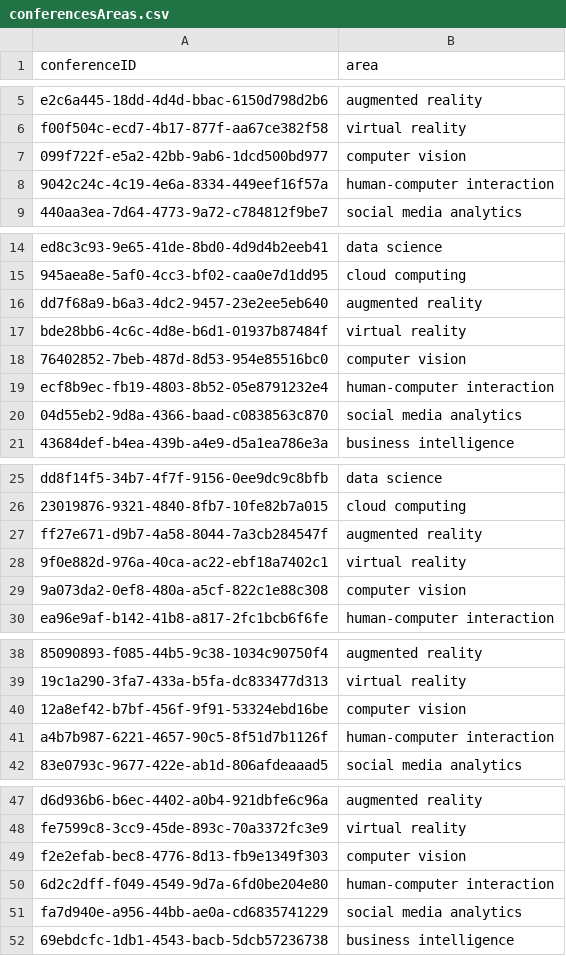
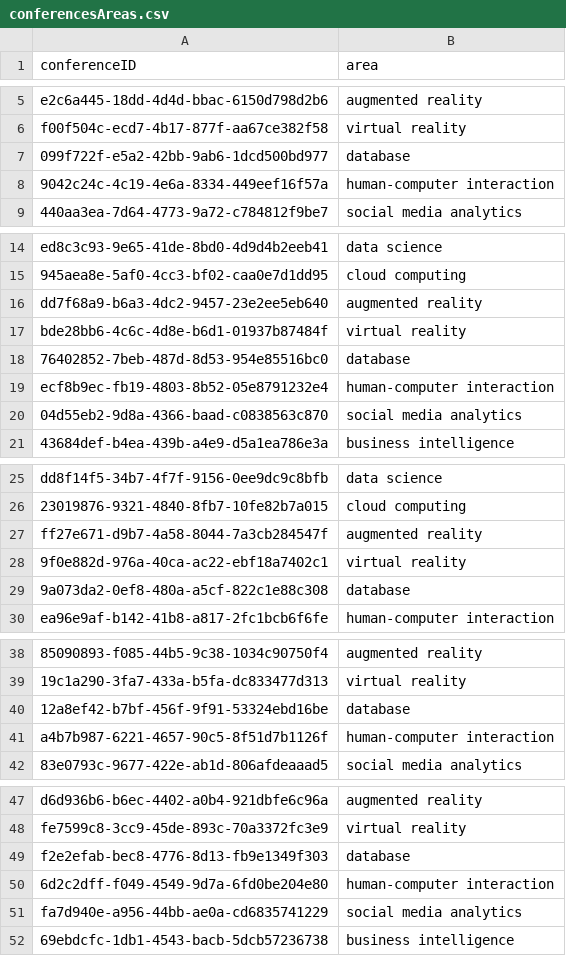
Before and after one commit to DanielCantabella/KnowledgeGraphs, a CSV file: data/conferencesAreas.csv, drawn as a sheet; only a part is shown, gaps mark what is left out; the diff names each change by its address in the sheet, - before the commit and + after, or states it on an @@ line.

Commit message:
csv to database area

```diff
--- a/data/conferencesAreas.csv
+++ b/data/conferencesAreas.csv
-B7 (area): computer vision
+B7 (area): database
-B18 (area): computer vision
+B18 (area): database
-B29 (area): computer vision
+B29 (area): database
-B40 (area): computer vision
+B40 (area): database
-B49 (area): computer vision
+B49 (area): database
```
